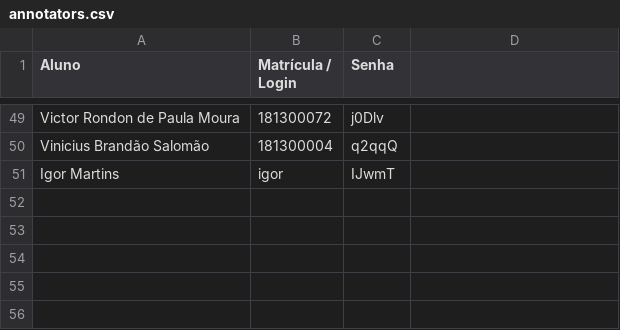
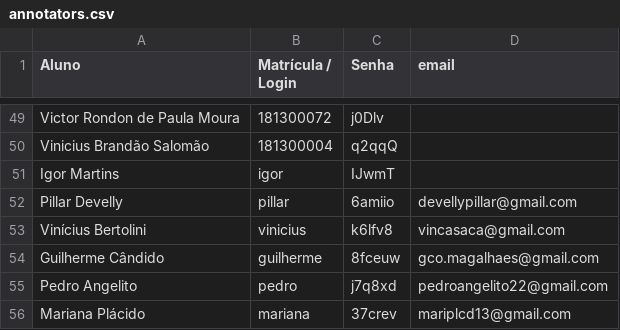
Before and after one commit to felipeasilva1/doccano, a CSV file: ncdj-tools/creation-pipeline/data/annotators.csv, drawn as a sheet; only a part is shown, gaps mark what is left out; the diff names each change by its address in the sheet, - before the commit and + after, or states it on an @@ line.

Commit message:
annotators updated

```diff
--- a/ncdj-tools/creation-pipeline/data/annotators.csv
+++ b/ncdj-tools/creation-pipeline/data/annotators.csv
-D1: (empty)
+D1: email
+row 52: Pillar Develly | pillar | 6amiio | devellypillar@gmail.com
+row 53: Vinícius Bertolini | vinicius | k6lfv8 | vincasaca@gmail.com
+row 54: Guilherme Cândido | guilherme | 8fceuw | gco.magalhaes@gmail.com
+row 55: Pedro Angelito | pedro | j7q8xd | pedroangelito22@gmail.com
+row 56: Mariana Plácido | mariana | 37crev | mariplcd13@gmail.com
```
